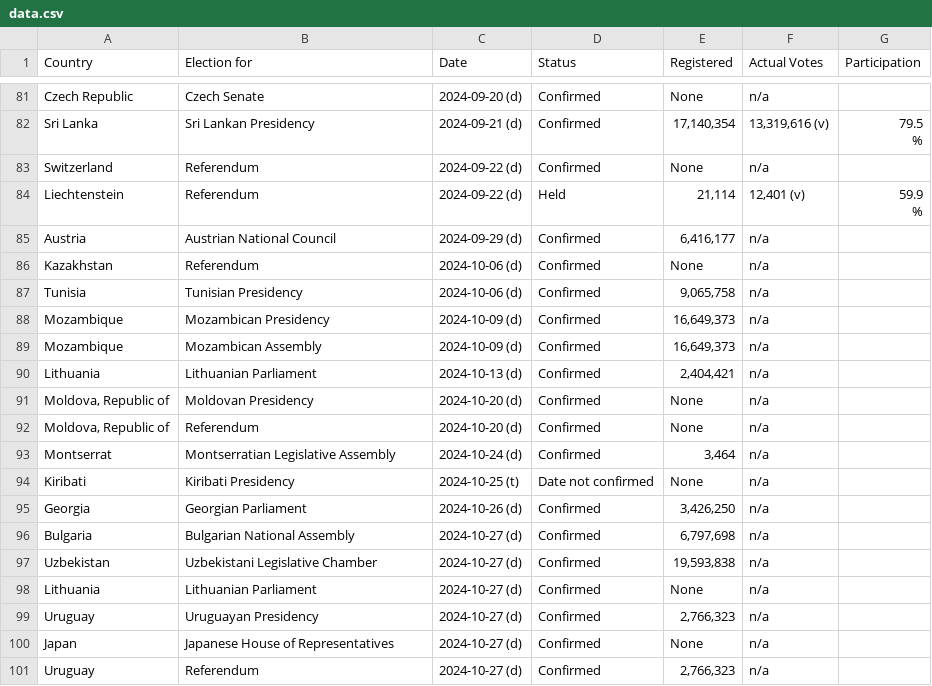
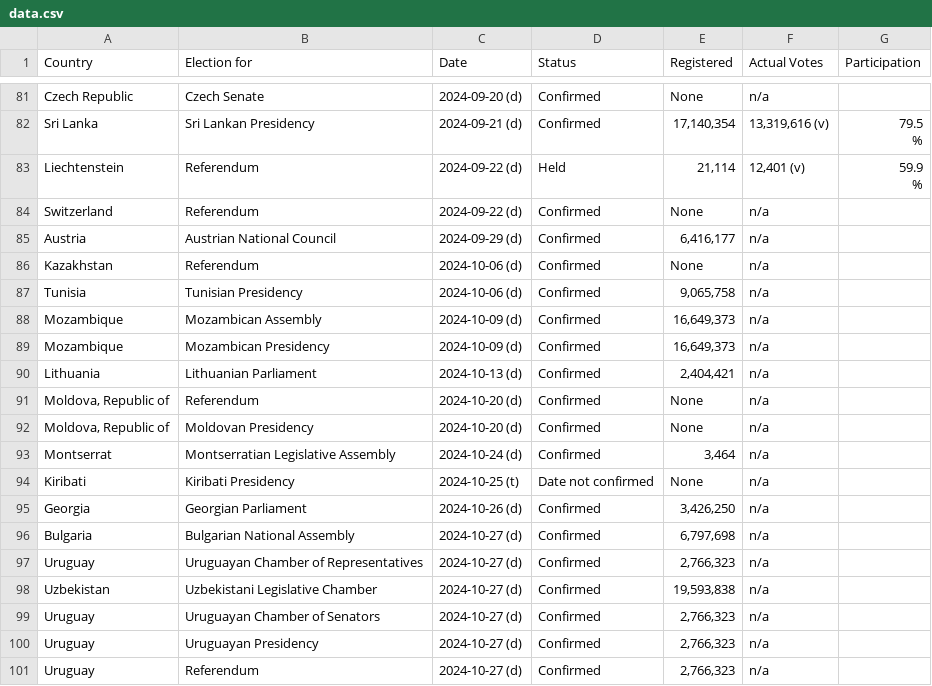
Before and after one commit to katrventura/elections-scraper, a CSV file: data.csv, drawn as a sheet; only a part is shown, gaps mark what is left out; the diff covers the shown part only.

```diff
--- a/data.csv
+++ b/data.csv
@@ -134,5 +134,5 @@ Sri Lanka,Sri Lankan Presidency,2024-09-21 (d),Confirmed,"17,140,354","13,319,61
                                         %"
+Liechtenstein,Referendum,2024-09-22 (d),Held,"21,114","12,401  (v)","59.9
+                                        %"
 Switzerland,Referendum,2024-09-22 (d),Confirmed,None,n/a,
-Liechtenstein,Referendum,2024-09-22 (d),Held,"21,114","12,401  (v)","59.9
-                                        %"
 Austria,Austrian National Council,2024-09-29 (d),Confirmed,"6,416,177",n/a,
@@ -140,7 +140,7 @@ Kazakhstan,Referendum,2024-10-06 (d),Confirmed,None,n/a,
 Tunisia,Tunisian Presidency,2024-10-06 (d),Confirmed,"9,065,758",n/a,
+Mozambique,Mozambican Assembly,2024-10-09 (d),Confirmed,"16,649,373",n/a,
 Mozambique,Mozambican Presidency,2024-10-09 (d),Confirmed,"16,649,373",n/a,
-Mozambique,Mozambican Assembly,2024-10-09 (d),Confirmed,"16,649,373",n/a,
 Lithuania,Lithuanian Parliament,2024-10-13 (d),Confirmed,"2,404,421",n/a,
+"Moldova, Republic of",Referendum,2024-10-20 (d),Confirmed,None,n/a,
 "Moldova, Republic of",Moldovan Presidency,2024-10-20 (d),Confirmed,None,n/a,
-"Moldova, Republic of",Referendum,2024-10-20 (d),Confirmed,None,n/a,
 Montserrat,Montserratian Legislative Assembly,2024-10-24 (d),Confirmed,"3,464",n/a,
@@ -149,6 +149,6 @@ Georgia,Georgian Parliament,2024-10-26 (d),Confirmed,"3,426,250",n/a,
 Bulgaria,Bulgarian National Assembly,2024-10-27 (d),Confirmed,"6,797,698",n/a,
+Uruguay,Uruguayan Chamber of Representatives,2024-10-27 (d),Confirmed,"2,766,323",n/a,
 Uzbekistan,Uzbekistani Legislative Chamber,2024-10-27 (d),Confirmed,"19,593,838",n/a,
-Lithuania,Lithuanian Parliament,2024-10-27 (d),Confirmed,None,n/a,
+Uruguay,Uruguayan Chamber of Senators,2024-10-27 (d),Confirmed,"2,766,323",n/a,
 Uruguay,Uruguayan Presidency,2024-10-27 (d),Confirmed,"2,766,323",n/a,
-Japan,Japanese House of Representatives,2024-10-27 (d),Confirmed,None,n/a,
 Uruguay,Referendum,2024-10-27 (d),Confirmed,"2,766,323",n/a,
```
Also changed, not shown: 13 moved rows elsewhere in this file.
